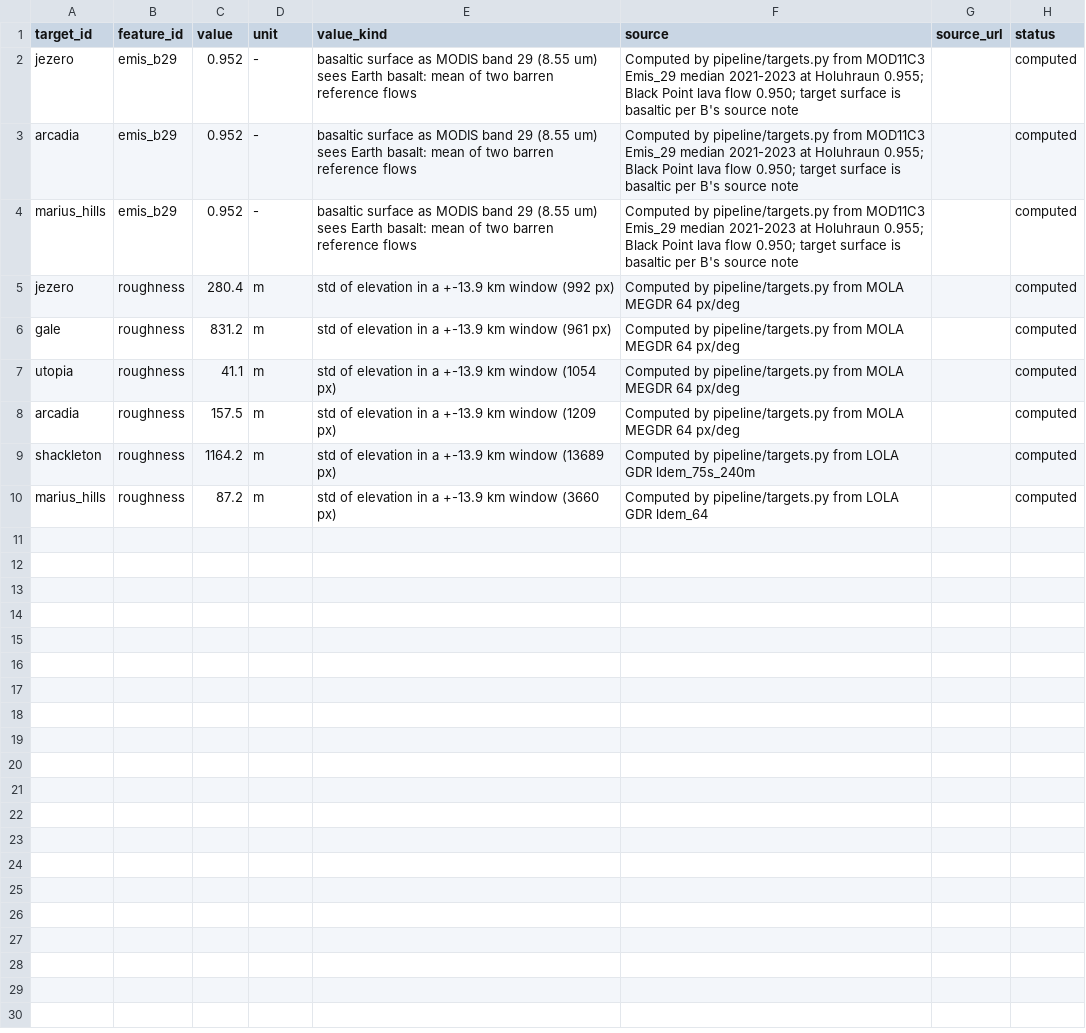
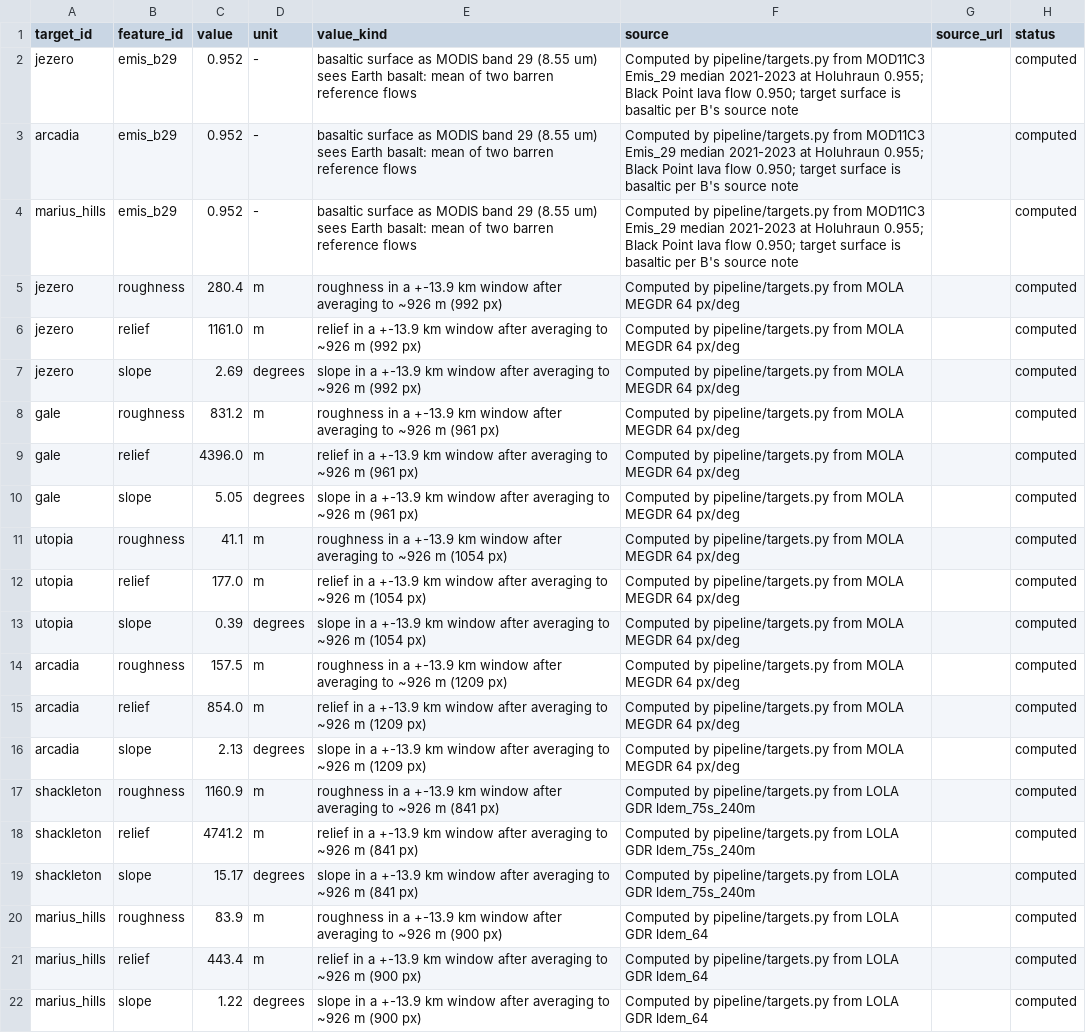
Before and after one commit to yos-ww/earth-analogs, a CSV file: data/targets_computed.csv, drawn as a sheet.

```diff
--- a/data/targets_computed.csv
+++ b/data/targets_computed.csv
@@ -4,7 +4,19 @@ arcadia,emis_b29,0.952,-,basaltic surface as MODIS band 29 (8.55 um) sees Earth
 marius_hills,emis_b29,0.952,-,basaltic surface as MODIS band 29 (8.55 um) sees Earth basalt: mean of two barren reference flows,Computed by pipeline/targets.py from MOD11C3 Emis_29 median 2021-2023 at Holuhraun 0.955; Black Point lava flow 0.950; target surface is basaltic per B's source note,,computed
-jezero,roughness,280.4,m,std of elevation in a +-13.9 km window (992 px),Computed by pipeline/targets.py from MOLA MEGDR 64 px/deg,,computed
-gale,roughness,831.2,m,std of elevation in a +-13.9 km window (961 px),Computed by pipeline/targets.py from MOLA MEGDR 64 px/deg,,computed
-utopia,roughness,41.1,m,std of elevation in a +-13.9 km window (1054 px),Computed by pipeline/targets.py from MOLA MEGDR 64 px/deg,,computed
-arcadia,roughness,157.5,m,std of elevation in a +-13.9 km window (1209 px),Computed by pipeline/targets.py from MOLA MEGDR 64 px/deg,,computed
-shackleton,roughness,1164.2,m,std of elevation in a +-13.9 km window (13689 px),Computed by pipeline/targets.py from LOLA GDR ldem_75s_240m,,computed
-marius_hills,roughness,87.2,m,std of elevation in a +-13.9 km window (3660 px),Computed by pipeline/targets.py from LOLA GDR ldem_64,,computed
+jezero,roughness,280.4,m,roughness in a +-13.9 km window after averaging to ~926 m (992 px),Computed by pipeline/targets.py from MOLA MEGDR 64 px/deg,,computed
+jezero,relief,1161.0,m,relief in a +-13.9 km window after averaging to ~926 m (992 px),Computed by pipeline/targets.py from MOLA MEGDR 64 px/deg,,computed
+jezero,slope,2.69,degrees,slope in a +-13.9 km window after averaging to ~926 m (992 px),Computed by pipeline/targets.py from MOLA MEGDR 64 px/deg,,computed
+gale,roughness,831.2,m,roughness in a +-13.9 km window after averaging to ~926 m (961 px),Computed by pipeline/targets.py from MOLA MEGDR 64 px/deg,,computed
+gale,relief,4396.0,m,relief in a +-13.9 km window after averaging to ~926 m (961 px),Computed by pipeline/targets.py from MOLA MEGDR 64 px/deg,,computed
+gale,slope,5.05,degrees,slope in a +-13.9 km window after averaging to ~926 m (961 px),Computed by pipeline/targets.py from MOLA MEGDR 64 px/deg,,computed
+utopia,roughness,41.1,m,roughness in a +-13.9 km window after averaging to ~926 m (1054 px),Computed by pipeline/targets.py from MOLA MEGDR 64 px/deg,,computed
+utopia,relief,177.0,m,relief in a +-13.9 km window after averaging to ~926 m (1054 px),Computed by pipeline/targets.py from MOLA MEGDR 64 px/deg,,computed
+utopia,slope,0.39,degrees,slope in a +-13.9 km window after averaging to ~926 m (1054 px),Computed by pipeline/targets.py from MOLA MEGDR 64 px/deg,,computed
+arcadia,roughness,157.5,m,roughness in a +-13.9 km window after averaging to ~926 m (1209 px),Computed by pipeline/targets.py from MOLA MEGDR 64 px/deg,,computed
+arcadia,relief,854.0,m,relief in a +-13.9 km window after averaging to ~926 m (1209 px),Computed by pipeline/targets.py from MOLA MEGDR 64 px/deg,,computed
+arcadia,slope,2.13,degrees,slope in a +-13.9 km window after averaging to ~926 m (1209 px),Computed by pipeline/targets.py from MOLA MEGDR 64 px/deg,,computed
+shackleton,roughness,1160.9,m,roughness in a +-13.9 km window after averaging to ~926 m (841 px),Computed by pipeline/targets.py from LOLA GDR ldem_75s_240m,,computed
+shackleton,relief,4741.2,m,relief in a +-13.9 km window after averaging to ~926 m (841 px),Computed by pipeline/targets.py from LOLA GDR ldem_75s_240m,,computed
+shackleton,slope,15.17,degrees,slope in a +-13.9 km window after averaging to ~926 m (841 px),Computed by pipeline/targets.py from LOLA GDR ldem_75s_240m,,computed
+marius_hills,roughness,83.9,m,roughness in a +-13.9 km window after averaging to ~926 m (900 px),Computed by pipeline/targets.py from LOLA GDR ldem_64,,computed
+marius_hills,relief,443.4,m,relief in a +-13.9 km window after averaging to ~926 m (900 px),Computed by pipeline/targets.py from LOLA GDR ldem_64,,computed
+marius_hills,slope,1.22,degrees,slope in a +-13.9 km window after averaging to ~926 m (900 px),Computed by pipeline/targets.py from LOLA GDR ldem_64,,computed
```
Also changed, not shown: 11 other files.
